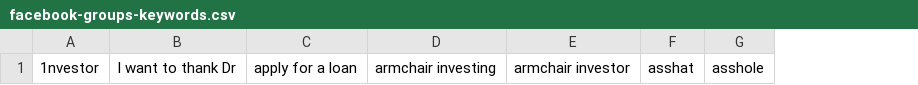
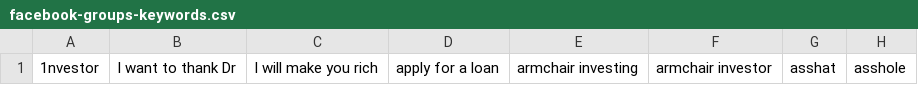
Before and after one commit to mitchellkrogza/Global-List-Facebook-Groups-Keyword-Moderation-Alerts, a CSV file: facebook-groups-keywords.csv, drawn as a sheet; only a part is shown; the diff names each change by its address in the sheet, - before the commit and + after, or states it on an @@ line.

```diff
--- a/facebook-groups-keywords.csv
+++ b/facebook-groups-keywords.csv
+column C, row 1: I will make you rich
```
Also changed, not shown: 1 other file.
